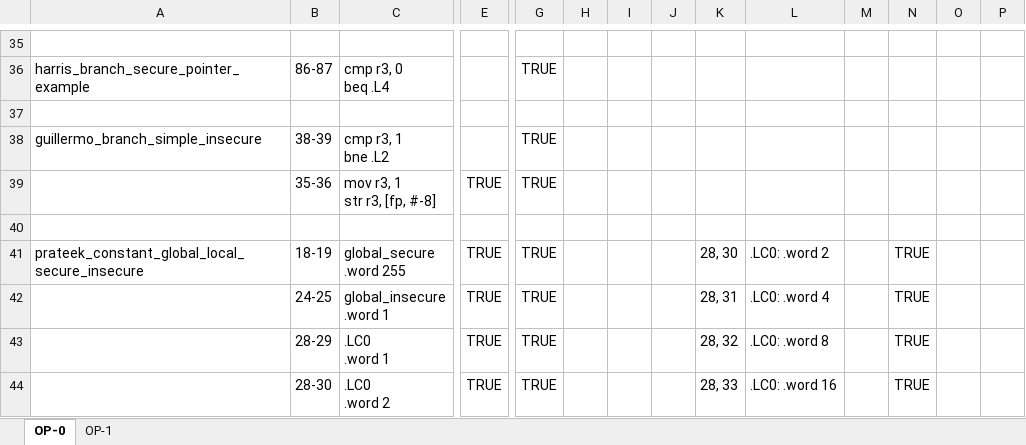
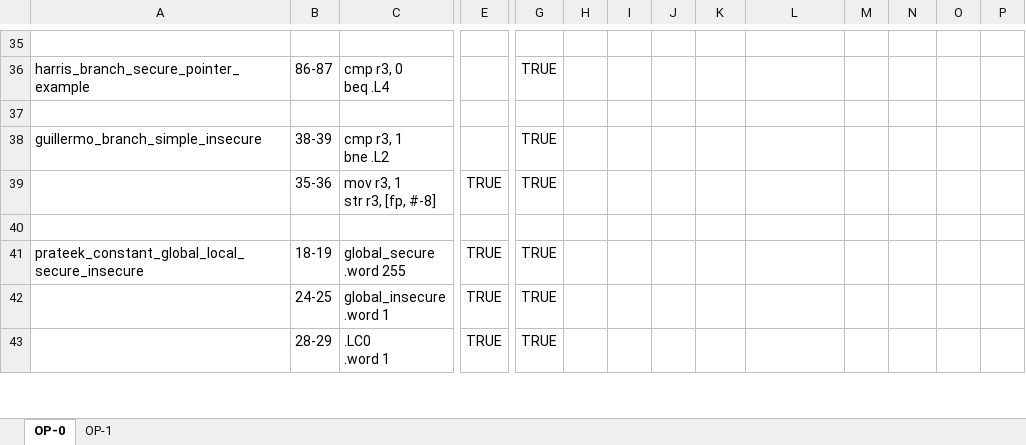
Before and after one commit to UCdasec/FaultArm, an Excel workbook: out/Analysis/analysis.xlsx, sheet OP-0, drawn as a sheet; only a part is shown, gaps mark what is left out; values as stored, in another font and other column widths than the file's, no borders; removed rows and columns are numbered as before the commit, all else as after; rows hold the shown columns only; ↵ is a line break in a cell; the diff covers the shown part only; the diff names each change by its address in the sheet, - before the commit and + after, or states it on an @@ line.

```diff
--- a/out/Analysis/analysis.xlsx (sheet OP-0)
+++ b/out/Analysis/analysis.xlsx (sheet OP-0)
-K41: 28, 30
+K41: (empty)
-L41: .LC0: .word 2
+L41: (empty)
-N41:N43: TRUE
+N41:N43: (empty)
-K42: 28, 31
+K42: (empty)
-L42: .LC0: .word 4
+L42: (empty)
-K43: 28, 32
+K43: (empty)
-L43: .LC0: .word 8
+L43: (empty)
-row 44:  | 28-30 | .LC0 ↵ .word 2 | TRUE | TRUE |  |  |  | 28, 33 | .LC0: .word 16 |  | TRUE
```
Also changed, not shown: 2 added rows, 1 removed row and 22 edited cells elsewhere in this sheet, sheet OP-1, out/Analysis/Dataset_Labelling.xlsx, 4 other files.
